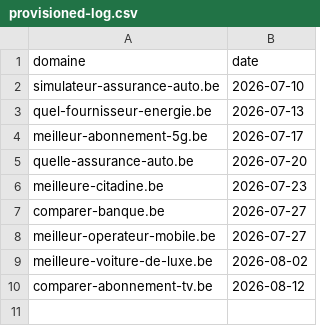
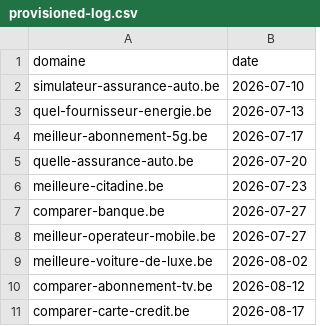
Before and after one commit to emd-project/emd-methodo, a CSV file: pipeline/provisioned-log.csv, drawn as a sheet; the diff names each change by its address in the sheet, - before the commit and + after, or states it on an @@ line.

Commit message:
journal — comparer-carte-credit.be provisionne le 2026-08-17

```diff
--- a/pipeline/provisioned-log.csv
+++ b/pipeline/provisioned-log.csv
+row 11: comparer-carte-credit.be | 2026-08-17
```
